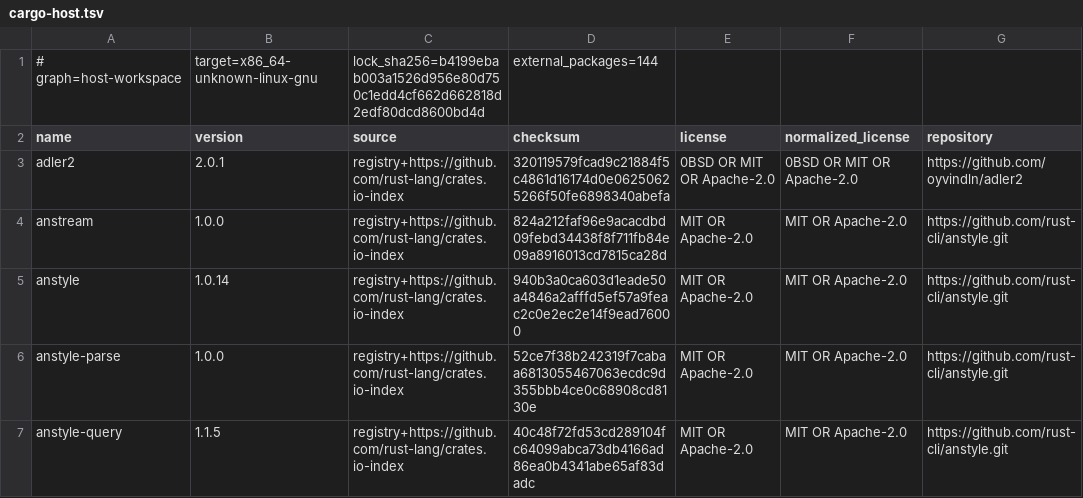
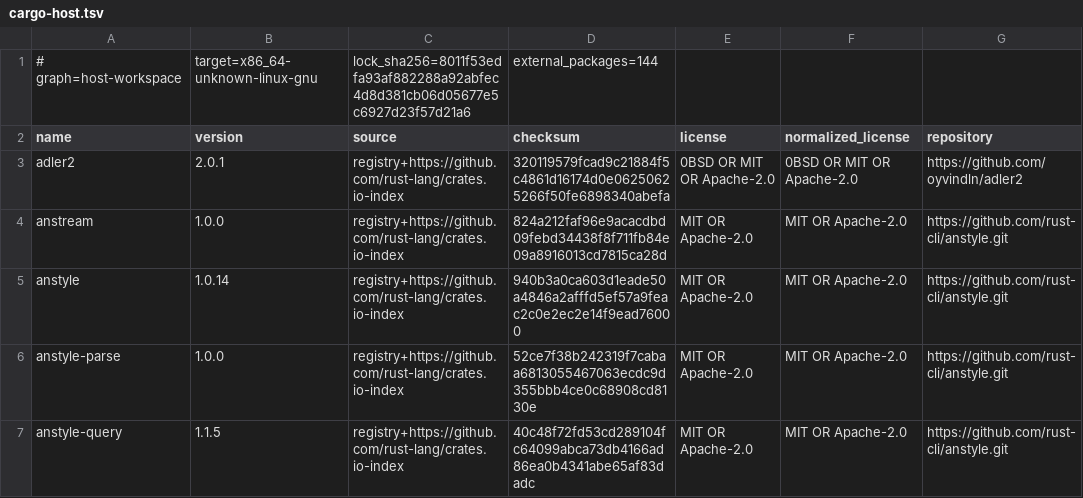
Before and after one commit to openresearchtools/BuzzardOS, a TSV file: LICENSES/generated/cargo-host.tsv, drawn as a sheet; only a part is shown; the diff names each change by its address in the sheet, - before the commit and + after, or states it on an @@ line.

```diff
--- a/LICENSES/generated/cargo-host.tsv
+++ b/LICENSES/generated/cargo-host.tsv
-C1 (source): lock_sha256=b4199ebab003a1526d956e80d750c1edd4cf662d662818d2edf80dcd8600bd4d
+C1 (source): lock_sha256=8011f53edfa93af882288a92abfec4d8d381cb06d05677e5c6927d23f57d21a6
```
Also changed, not shown: 33 other files.
